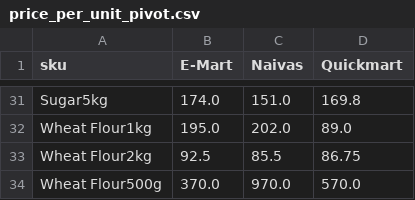
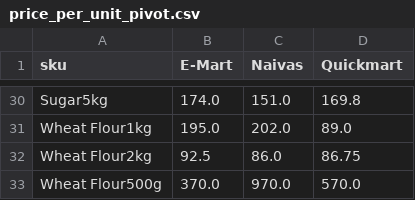
Before and after one commit to odawadavid/Webscraping, a CSV file: data/analytics/price_per_unit_pivot.csv, drawn as a sheet; only a part is shown, gaps mark what is left out; the diff covers the shown part only.

```diff
--- a/data/analytics/price_per_unit_pivot.csv
+++ b/data/analytics/price_per_unit_pivot.csv
@@ -32,3 +31,3 @@ Sugar5kg,174.0,151.0,169.8
 Wheat Flour1kg,195.0,202.0,89.0
-Wheat Flour2kg,92.5,85.5,86.75
+Wheat Flour2kg,92.5,86.0,86.75
 Wheat Flour500g,370.0,970.0,570.0
```
Also changed, not shown: 1 added row, 2 removed rows and 12 edited cells elsewhere in this file, data/raw/emart.csv, data/raw/naivas.csv, 4 other files.
